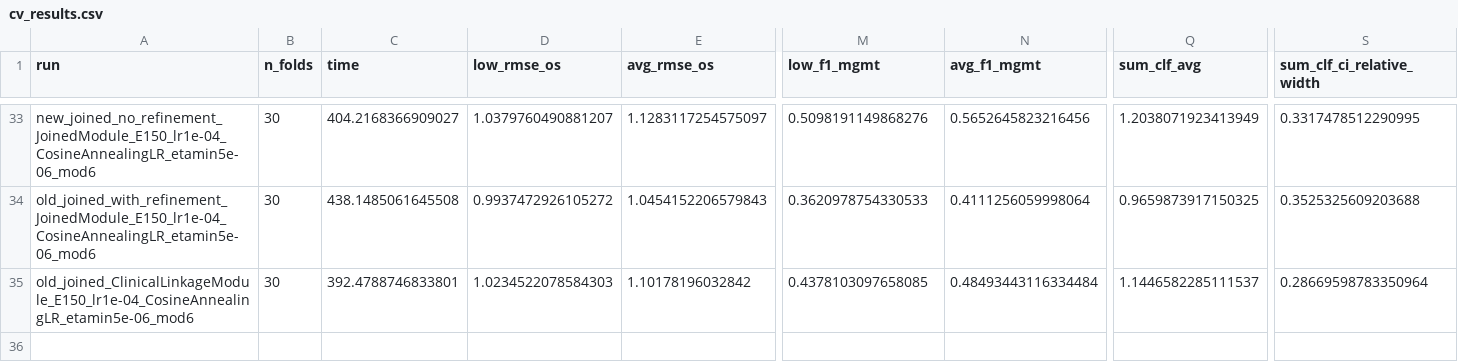
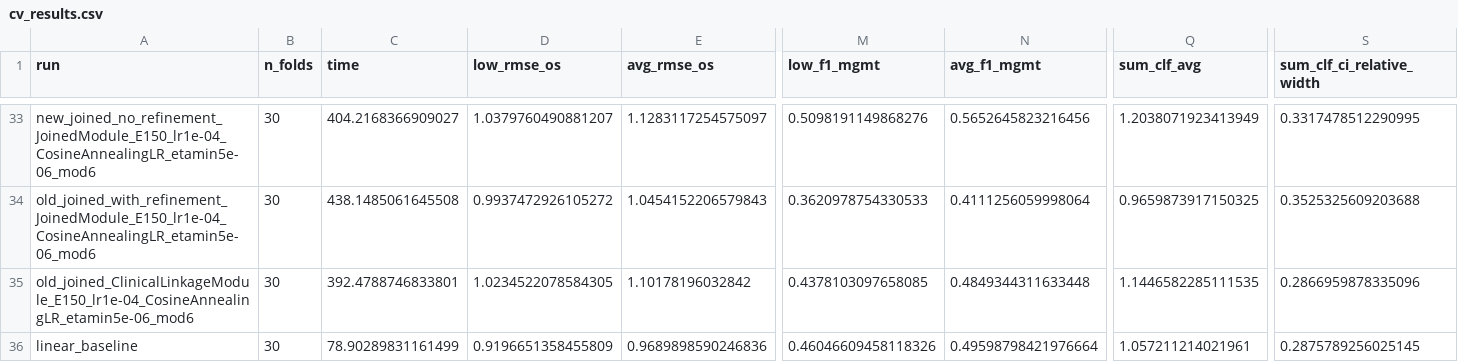
Before and after one commit to Tikings/gbm_hackathon, a CSV file: results/cv_results.csv, drawn as a sheet; only a part is shown, gaps mark what is left out; rows hold the shown columns only; the diff names each change by its address in the sheet, - before the commit and + after, or states it on an @@ line.

```diff
--- a/results/cv_results.csv
+++ b/results/cv_results.csv
-D35 (low_rmse_os): 1.0234522078584303
+D35 (low_rmse_os): 1.0234522078584305
-N35 (avg_f1_mgmt): 0.48493443116334484
+N35 (avg_f1_mgmt): 0.4849344311633448
-Q35 (sum_clf_avg): 1.1446582285111537
+Q35 (sum_clf_avg): 1.1446582285111535
-S35 (sum_clf_ci_relative_width): 0.28669598783350964
+S35 (sum_clf_ci_relative_width): 0.2866959878335096
+row 36: linear_baseline | 30 | 78.90289831161499 | 0.9196651358455809 | 0.9689898590246836 | 0.46046609458118326 | 0.49598798421976664 | 1.057211214021961 | 0.2875789256025145
```
Also changed, not shown: 7 other files.
